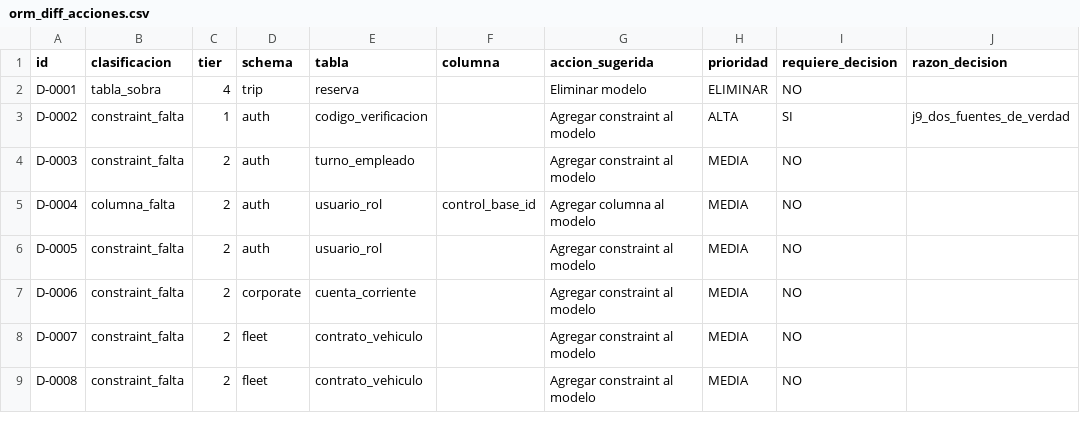
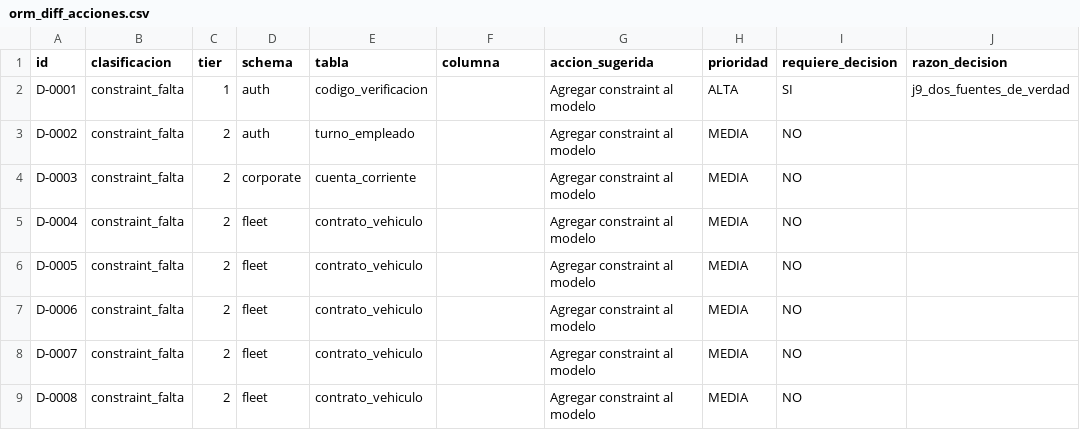
Before and after one commit to megarcia34/TaxIP, a CSV file: backend/docs/orm_sync/orm_diff_acciones.csv, drawn as a sheet; only a part is shown; the diff covers the shown part only.

```diff
--- a/backend/docs/orm_sync/orm_diff_acciones.csv
+++ b/backend/docs/orm_sync/orm_diff_acciones.csv
@@ -1,8 +1,8 @@
 id,clasificacion,tier,schema,tabla,columna,accion_sugerida,prioridad,requiere_decision,razon_decision
-D-0001,tabla_sobra,4,trip,reserva,,Eliminar modelo,ELIMINAR,NO,
-D-0002,constraint_falta,1,auth,codigo_verificacion,,Agregar constraint al modelo,ALTA,SI,j9_dos_fuentes_de_verdad
-D-0003,constraint_falta,2,auth,turno_empleado,,Agregar constraint al modelo,MEDIA,NO,
-D-0004,columna_falta,2,auth,usuario_rol,control_base_id,Agregar columna al modelo,MEDIA,NO,
-D-0005,constraint_falta,2,auth,usuario_rol,,Agregar constraint al modelo,MEDIA,NO,
-D-0006,constraint_falta,2,corporate,cuenta_corriente,,Agregar constraint al modelo,MEDIA,NO,
+D-0001,constraint_falta,1,auth,codigo_verificacion,,Agregar constraint al modelo,ALTA,SI,j9_dos_fuentes_de_verdad
+D-0002,constraint_falta,2,auth,turno_empleado,,Agregar constraint al modelo,MEDIA,NO,
+D-0003,constraint_falta,2,corporate,cuenta_corriente,,Agregar constraint al modelo,MEDIA,NO,
+D-0004,constraint_falta,2,fleet,contrato_vehiculo,,Agregar constraint al modelo,MEDIA,NO,
+D-0005,constraint_falta,2,fleet,contrato_vehiculo,,Agregar constraint al modelo,MEDIA,NO,
+D-0006,constraint_falta,2,fleet,contrato_vehiculo,,Agregar constraint al modelo,MEDIA,NO,
 D-0007,constraint_falta,2,fleet,contrato_vehiculo,,Agregar constraint al modelo,MEDIA,NO,
```
Also changed, not shown: 6 removed rows and 33 edited cells elsewhere in this file, 1 other file.
